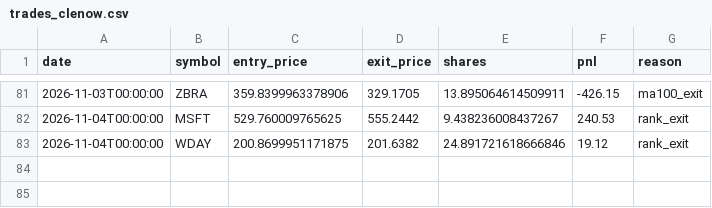
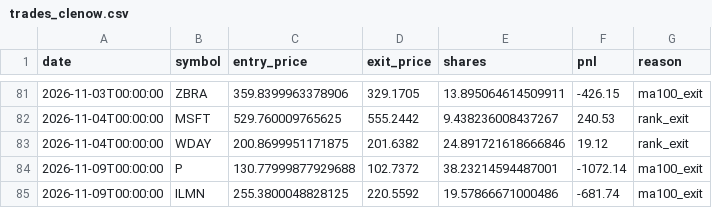
Before and after one commit to RelaxWide/QT, a CSV file: paper_trading/trades_clenow.csv, drawn as a sheet; only a part is shown, gaps mark what is left out; the diff names each change by its address in the sheet, - before the commit and + after, or states it on an @@ line.

```diff
--- a/paper_trading/trades_clenow.csv
+++ b/paper_trading/trades_clenow.csv
+row 84: 2026-11-09T00:00:00 | P | 130.77999877929688 | 102.7372 | 38.23214594487001 | -1072.14 | ma100_exit
+row 85: 2026-11-09T00:00:00 | ILMN | 255.3800048828125 | 220.5592 | 19.57866671000486 | -681.74 | ma100_exit
```
Also changed, not shown: paper_trading/daily_nav.csv, paper_trading/trades.csv, 4 other files.
